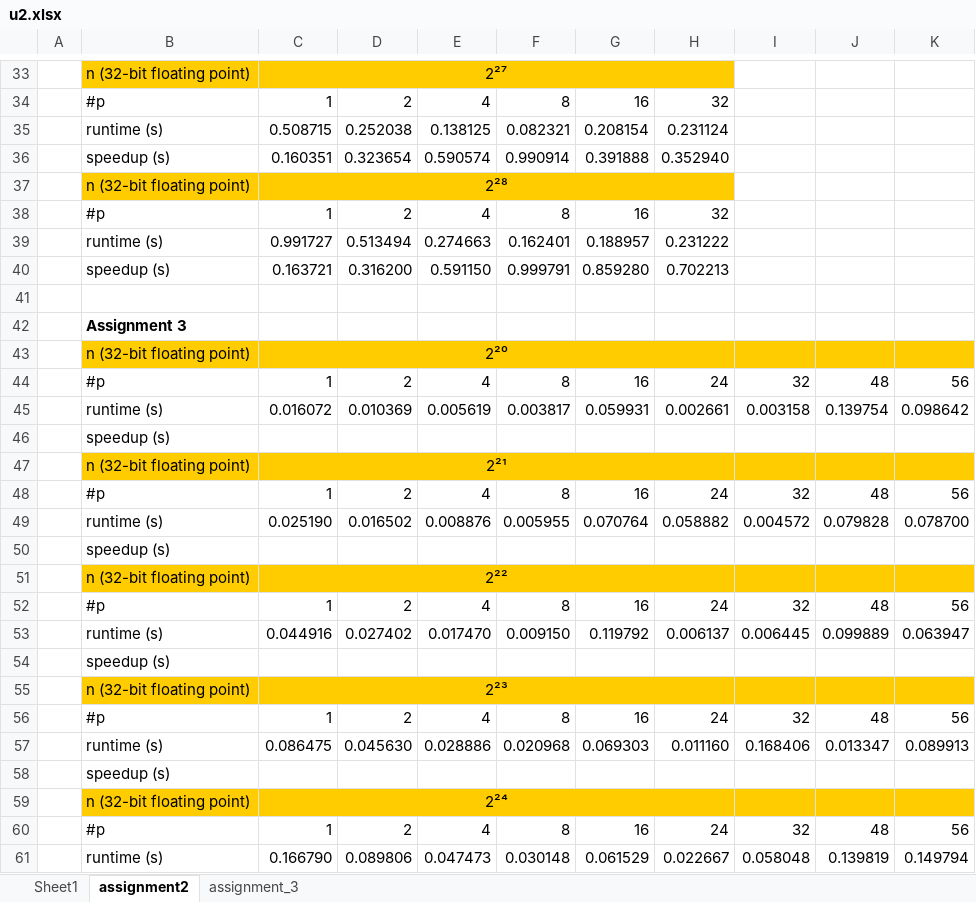
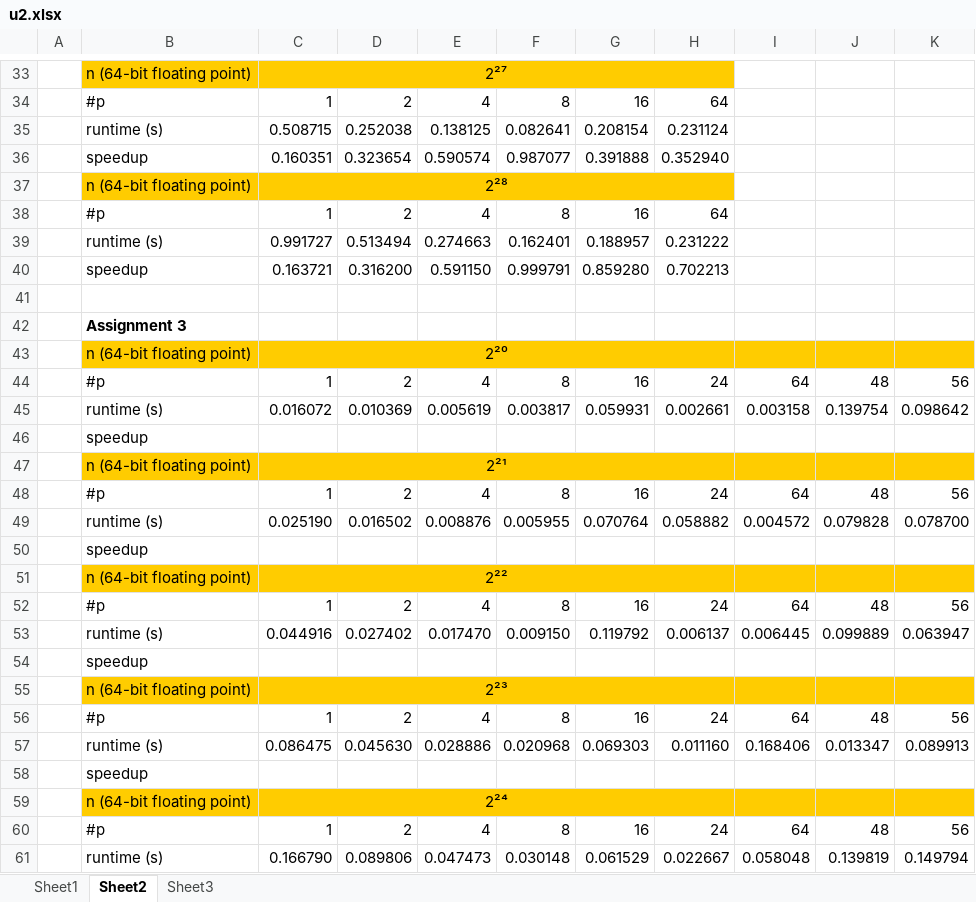
Before and after one commit to OdenthalKay/paralg, an Excel workbook: u2.xlsx, sheet Sheet2, drawn as a sheet; only a part is shown, gaps mark what is left out; values as stored, in another font and other column widths than the file's, no borders; the diff covers the shown part only; the diff names each change by its address in the sheet, - before the commit and + after, or states it on an @@ line.

Commit message:
refactored sxcel sheet

```diff
--- a/u2.xlsx (sheet Sheet2)
+++ b/u2.xlsx (sheet Sheet2)
-sheet tab: assignment2
+sheet tab: Sheet2
-sheet tab: assignment_3
+sheet tab: Sheet3
-B33: n (32-bit floating point)
+B33: n (64-bit floating point)
-H34: 32
+H34: 64
-F35: 0.082321
+F35: 0.082641
-B36: speedup (s)
+B36: speedup
-F36: 0.990914
+F36: 0.987077
-B37: n (32-bit floating point)
+B37: n (64-bit floating point)
-H38: 32
+H38: 64
-B40: speedup (s)
+B40: speedup
-B43: n (32-bit floating point)
+B43: n (64-bit floating point)
-I44: 32
+I44: 64
-B46: speedup (s)
+B46: speedup
-B47: n (32-bit floating point)
+B47: n (64-bit floating point)
-I48: 32
+I48: 64
-B50: speedup (s)
+B50: speedup
-B51: n (32-bit floating point)
+B51: n (64-bit floating point)
-I52: 32
+I52: 64
-B54: speedup (s)
+B54: speedup
-B55: n (32-bit floating point)
+B55: n (64-bit floating point)
-I56: 32
+I56: 64
-B58: speedup (s)
+B58: speedup
-B59: n (32-bit floating point)
+B59: n (64-bit floating point)
-I60: 32
+I60: 64
```
Also changed, not shown: 1 added row, 1 removed row and 38 edited cells elsewhere in this sheet, sheet Sheet3, sheet Sheet1, 1 other file.
